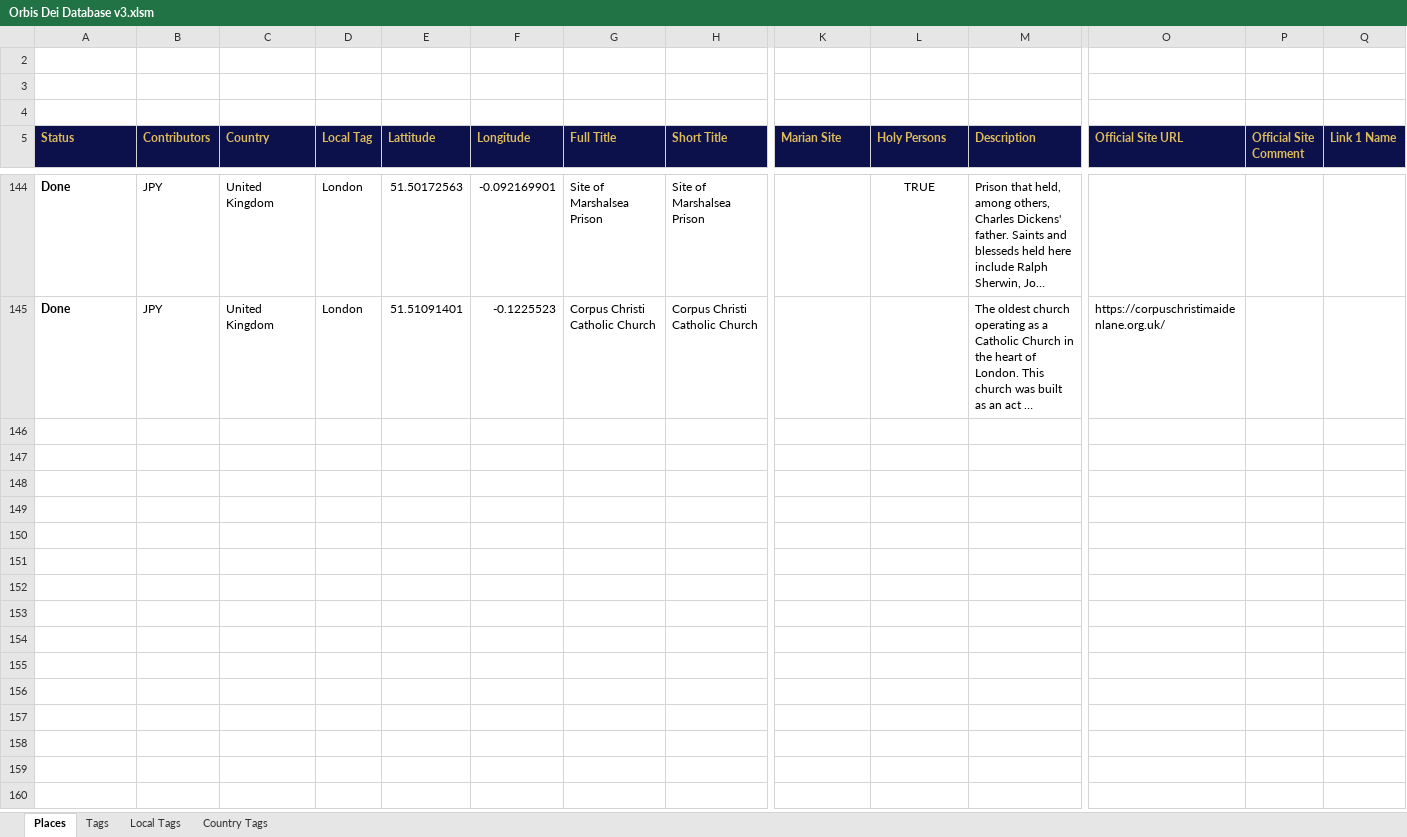
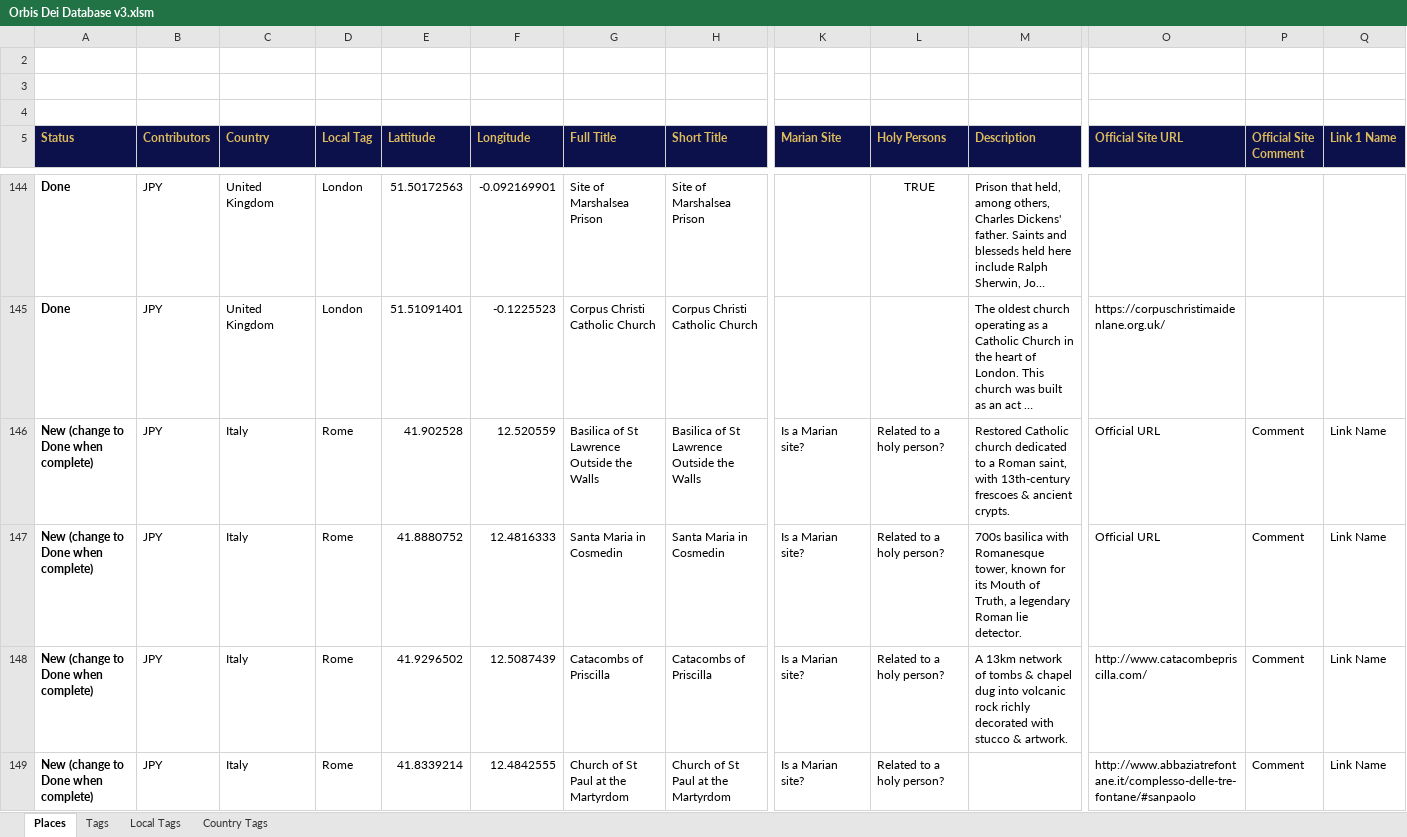
Before and after one commit to orbis-dei/orbis-dei.github.io, an Excel workbook: Orbis Dei Database v3.xlsm, sheet Places, drawn as a sheet; only a part is shown, gaps mark what is left out; long unchanged cells end in …; values as stored, in another font and other column widths than the file's, no borders; charts and pictures and conditional formats not drawn; rows hold the shown columns only; the diff covers the shown part only; the diff names each change by its address in the sheet, - before the commit and + after, or states it on an @@ line.

Commit message:
Add entry generation script and many Rome sites draft

```diff
--- a/Orbis Dei Database v3.xlsm (sheet Places)
+++ b/Orbis Dei Database v3.xlsm (sheet Places)
+row 146: New (change to Done when complete) | JPY | Italy | Rome | 41.902528 | 12.520559 | Basilica of St Lawrence Outside the Walls | Basilica of St Lawrence Outside the Walls | Is a Marian site? | Related to a holy person? | Restored Catholic church dedicated to a Roman saint, with 13th-century frescoes & ancient crypts. | Official URL | Comment | Link Name
+row 147: New (change to Done when complete) | JPY | Italy | Rome | 41.8880752 | 12.4816333 | Santa Maria in Cosmedin | Santa Maria in Cosmedin | Is a Marian site? | Related to a holy person? | 700s basilica with Romanesque tower, known for its Mouth of Truth, a legendary Roman lie detector. | Official URL | Comment | Link Name
+row 148: New (change to Done when complete) | JPY | Italy | Rome | 41.9296502 | 12.5087439 | Catacombs of Priscilla | Catacombs of Priscilla | Is a Marian site? | Related to a holy person? | A 13km network of tombs & chapel dug into volcanic rock richly decorated with stucco & artwork. | http://www.catacombepriscilla.com/ | Comment | Link Name
+row 149: New (change to Done when complete) | JPY | Italy | Rome | 41.8339214 | 12.4842555 | Church of St Paul at the Martyrdom | Church of St Paul at the Martyrdom | Is a Marian site? | Related to a holy person? |  | http://www.abbaziatrefontane.it/complesso-delle-tre-fontane/#sanpaolo | Comment | Link Name
```
Also changed, not shown: 27 added rows elsewhere in this sheet, 1 other file.
